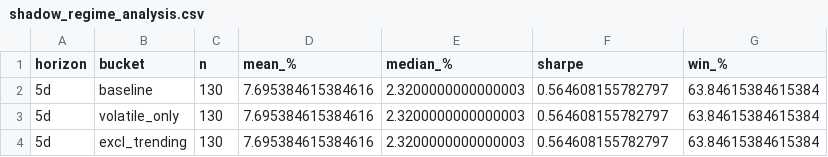
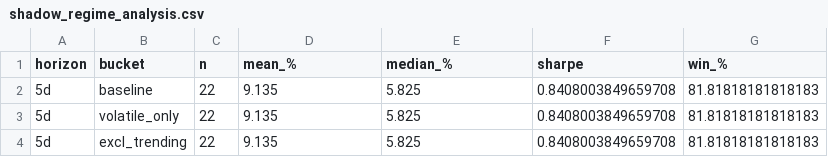
Before and after one commit to SheenArtem/StockAnalyzer, a CSV file: reports/shadow_regime_analysis.csv, drawn as a sheet.

```diff
--- a/reports/shadow_regime_analysis.csv
+++ b/reports/shadow_regime_analysis.csv
@@ -1,4 +1,4 @@
 horizon,bucket,n,mean_%,median_%,sharpe,win_%
-5d,baseline,130,7.695384615384616,2.3200000000000003,0.564608155782797,63.84615384615384
-5d,volatile_only,130,7.695384615384616,2.3200000000000003,0.564608155782797,63.84615384615384
-5d,excl_trending,130,7.695384615384616,2.3200000000000003,0.564608155782797,63.84615384615384
+5d,baseline,22,9.135,5.825,0.8408003849659708,81.81818181818183
+5d,volatile_only,22,9.135,5.825,0.8408003849659708,81.81818181818183
+5d,excl_trending,22,9.135,5.825,0.8408003849659708,81.81818181818183
```
